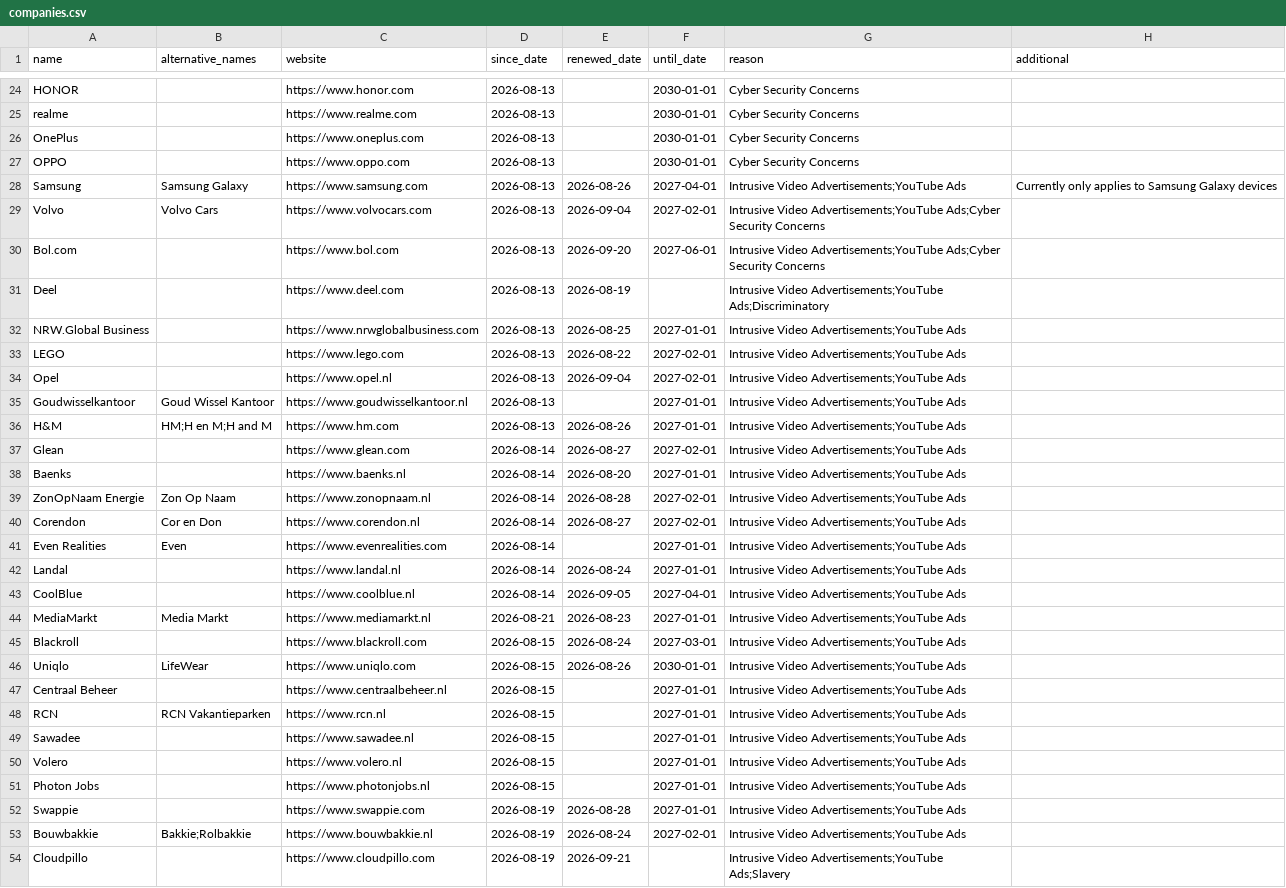
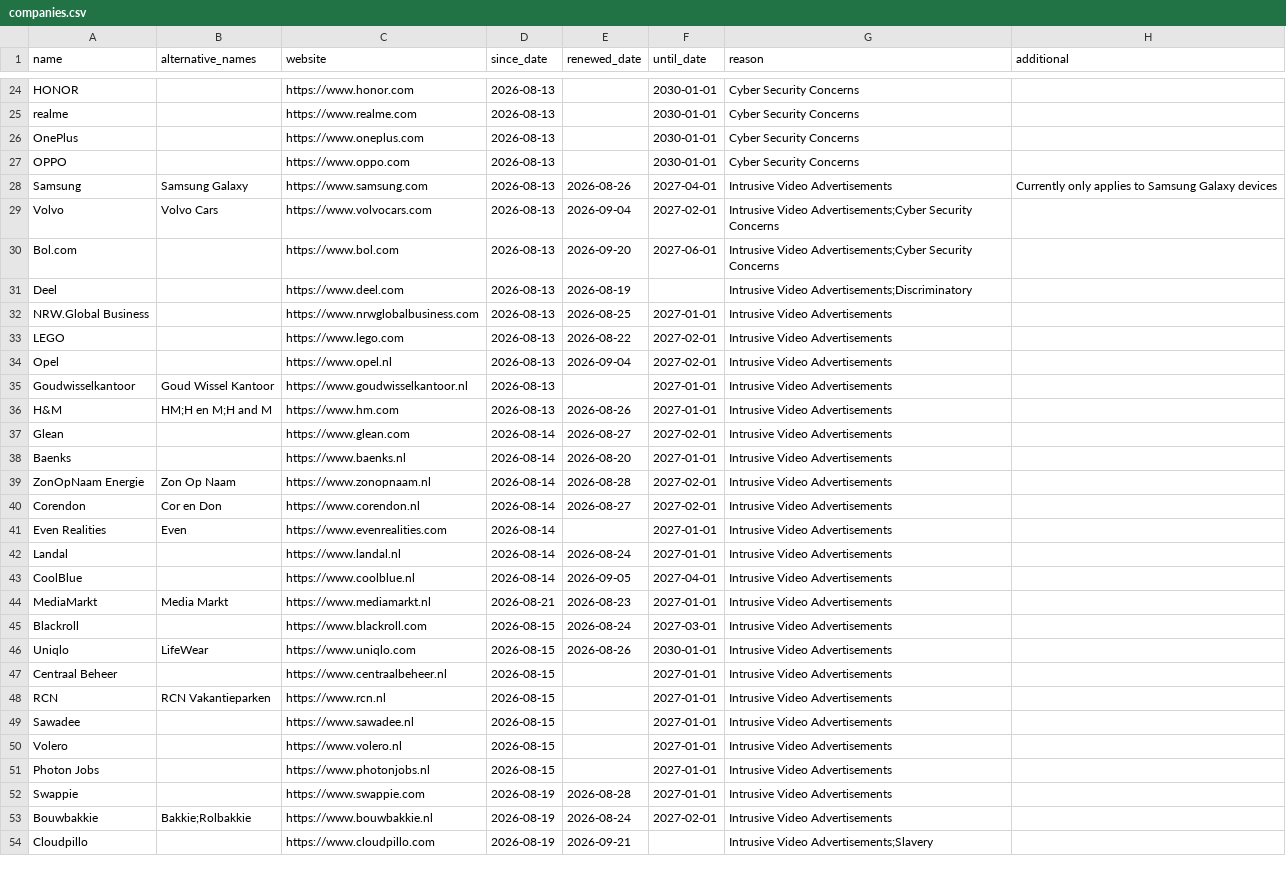
Before and after one commit to HNJAMeindersma/blacklist, a CSV file: companies.csv, drawn as a sheet; only a part is shown, gaps mark what is left out; the diff covers the shown part only; the diff names each change by its address in the sheet, - before the commit and + after, or states it on an @@ line.

Commit message:
Update companies.csv

```diff
--- a/companies.csv
+++ b/companies.csv
-G28 (reason): Intrusive Video Advertisements;YouTube Ads
+G28 (reason): Intrusive Video Advertisements
-G29:G30 (reason): Intrusive Video Advertisements;YouTube Ads;Cyber Security Concerns
+G29:G30 (reason): Intrusive Video Advertisements;Cyber Security Concerns
-G31 (reason): Intrusive Video Advertisements;YouTube Ads;Discriminatory
+G31 (reason): Intrusive Video Advertisements;Discriminatory
-G32:G53 (reason): Intrusive Video Advertisements;YouTube Ads
+G32:G53 (reason): Intrusive Video Advertisements
-G54 (reason): Intrusive Video Advertisements;YouTube Ads;Slavery
+G54 (reason): Intrusive Video Advertisements;Slavery
```
Also changed, not shown: 8 edited cells elsewhere in this file.
